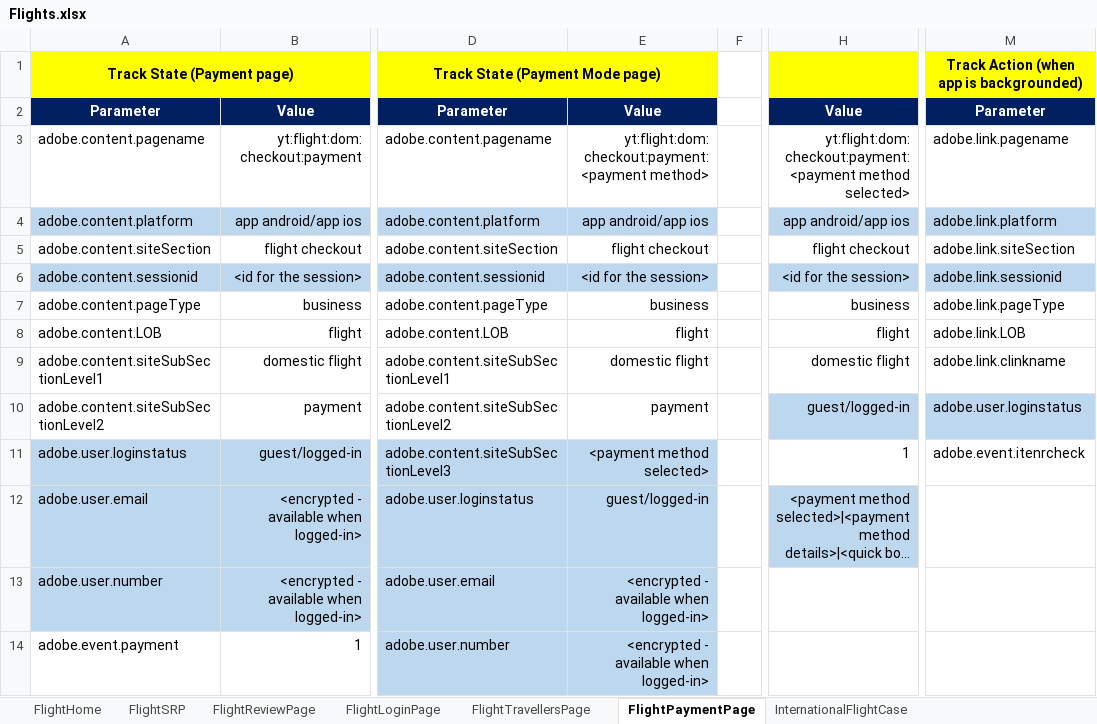
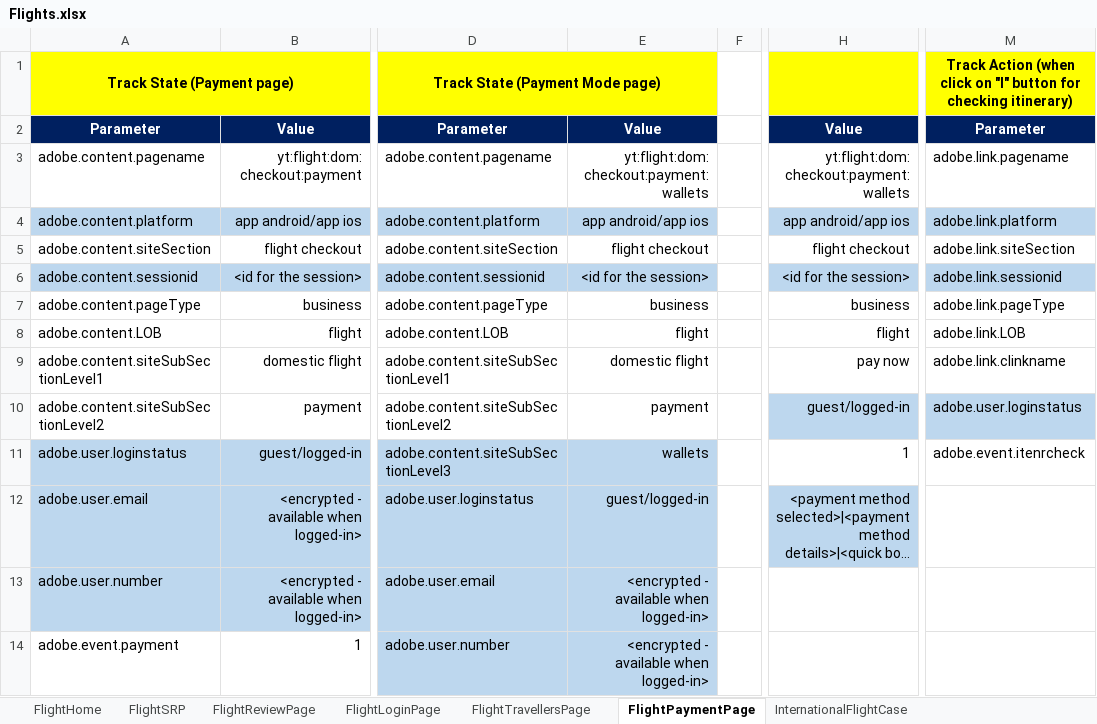
Before and after one commit to nurulquamar/AdobeLogsQA, an Excel workbook: Flights.xlsx, sheet FlightPaymentPage, drawn as a sheet; only a part is shown, gaps mark what is left out; long unchanged cells end in …; values as stored, in another font and other column widths than the file's, no borders; the diff names each change by its address in the sheet, - before the commit and + after, or states it on an @@ line.

```diff
--- a/Flights.xlsx (sheet FlightPaymentPage)
+++ b/Flights.xlsx (sheet FlightPaymentPage)
-M1: …Action (when app is backgrounded)
+M1: …Action (when click on "I" button for checking itinerary)
-E3: yt:flight:dom:checkout:payment:<payment method>
+E3: yt:flight:dom:checkout:payment:wallets
-H3: yt:flight:dom:checkout:payment:<payment method selected>
+H3: yt:flight:dom:checkout:payment:wallets
-H9: domestic flight
+H9: pay now
-E11: <payment method selected>
+E11: wallets
```
Also changed, not shown: sheet FlightHome, sheet FlightLoginPage, sheet FlightTravellersPage, sheet FlightReviewPage, 2 other files.
